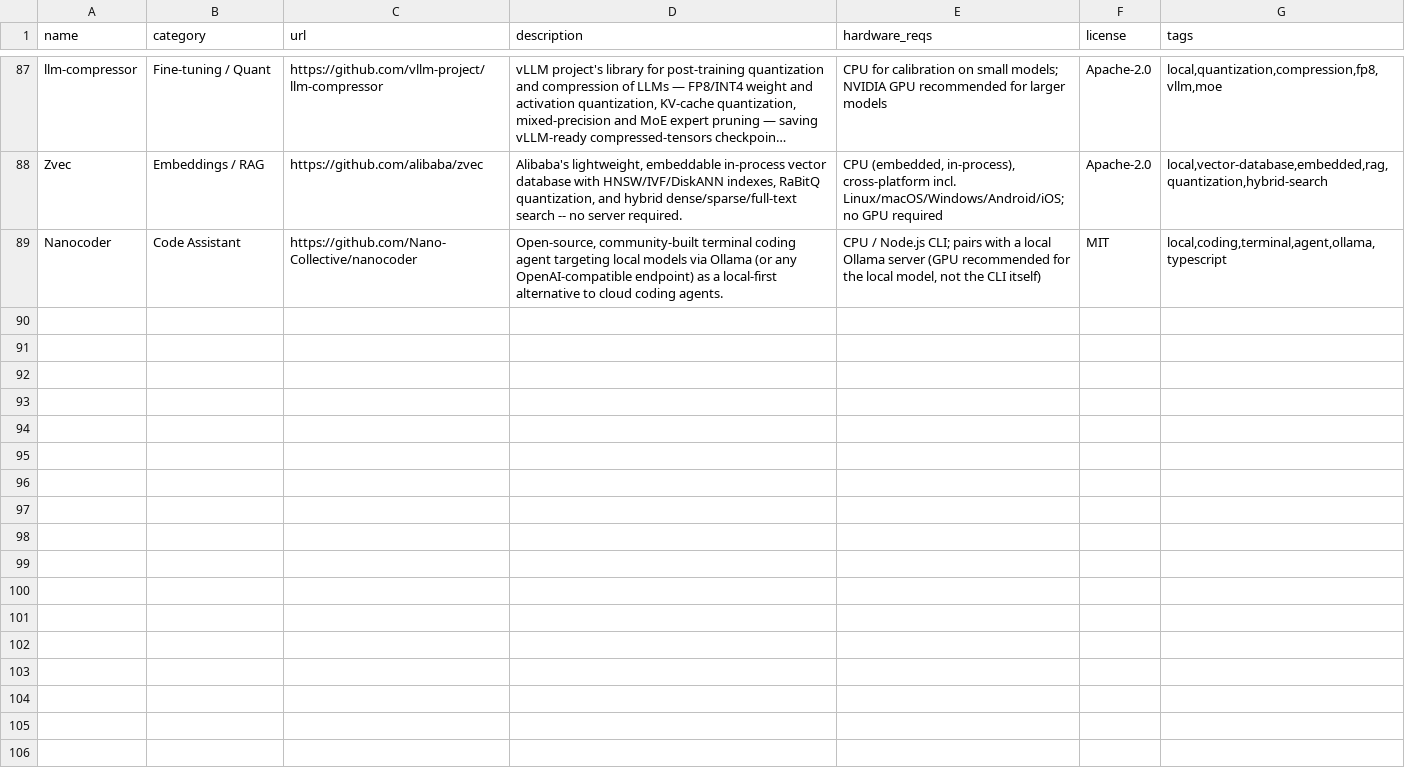
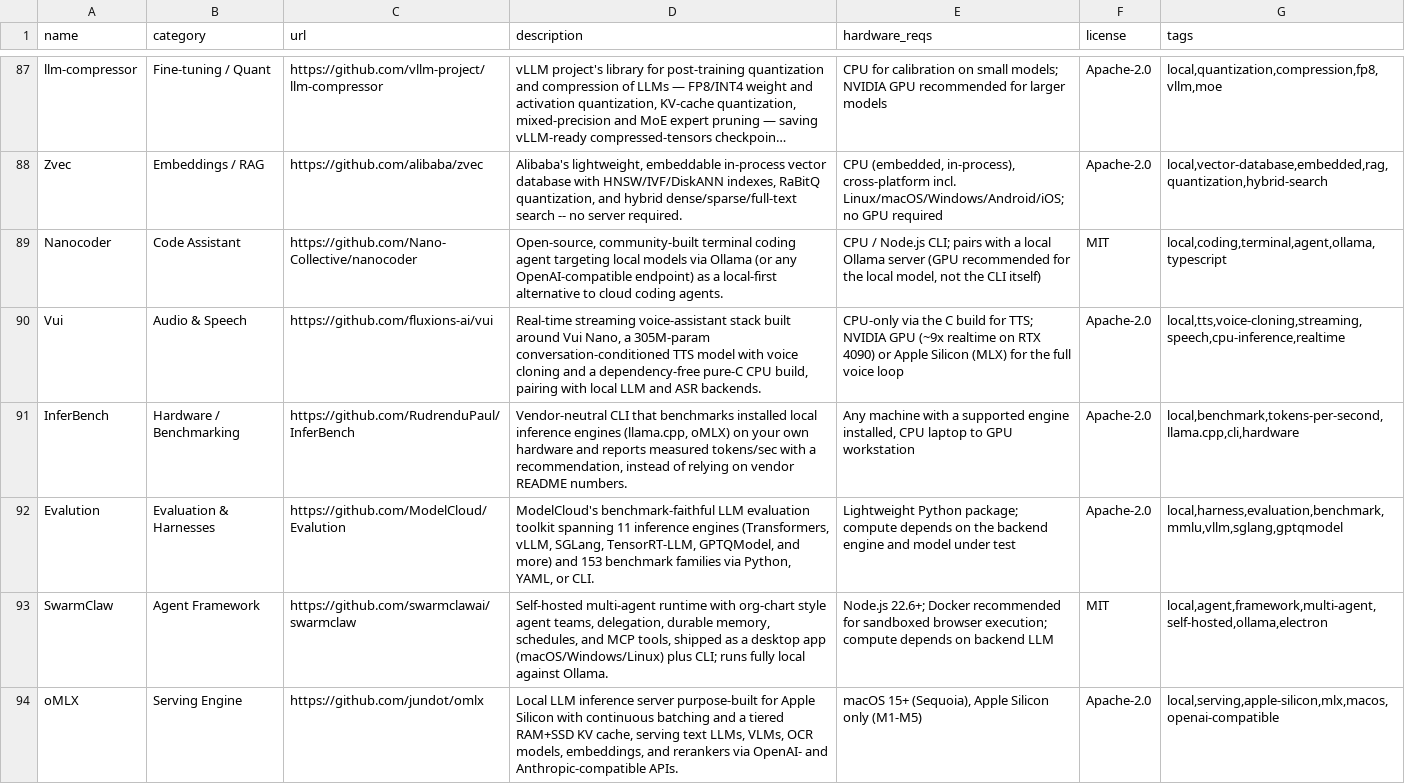
Before and after one commit to chid/awesome-free-ai, a CSV file: local_resources.csv, drawn as a sheet; only a part is shown, gaps mark what is left out; long unchanged cells end in ….

```diff
--- a/local_resources.csv
+++ b/local_resources.csv
@@ -89 +89,6 @@ Zvec,Embeddings / RAG,https://github.com/alibaba/zvec,"Alibaba's lightweight, em
 Nanocoder,Code Assistant,https://github.com/Nano-Collective/nanocoder,"Open-source, community-built terminal coding agent targeting local models via Ollama (or any OpenAI-compatible endpoint) as a local-first alternative to cloud coding agents.","CPU / Node.js CLI; pairs with a local Ollama server (GPU recommended for the local model, not the CLI itself)",MIT,"local,coding,terminal,agent,ollama,typescript"
+Vui,Audio & Speech,https://github.com/fluxions-ai/vui,"Real-time streaming voice-assistant stack built around Vui Nano, a 305M-param conversation-conditioned TTS model with voice cloning and a dependency-free pure-C CPU build, pairing with local LLM and ASR backends.",CPU-only via the C build for TTS; NVIDIA GPU (~9x realtime on RTX 4090) or Apple Silicon (MLX) for the full voice loop,Apache-2.0,"local,tts,voice-cloning,streaming,speech,cpu-inference,realtime"
+InferBench,Hardware / Benchmarking,https://github.com/RudrenduPaul/InferBench,"Vendor-neutral CLI that benchmarks installed local inference engines (llama.cpp, oMLX) on your own hardware and reports measured tokens/sec with a recommendation, instead of relying on vendor README numbers.","Any machine with a supported engine installed, CPU laptop to GPU workstation",Apache-2.0,"local,benchmark,tokens-per-second,llama.cpp,cli,hardware"
+Evalution,Evaluation & Harnesses,https://github.com/ModelCloud/Evalution,"ModelCloud's benchmark-faithful LLM evaluation toolkit spanning 11 inference engines (Transformers, vLLM, SGLang, TensorRT-LLM, GPTQModel, and more) and 153 benchmark families via Python, YAML, or CLI.",Lightweight Python package; compute depends on the backend engine and model under test,Apache-2.0,"local,harness,evaluation,benchmark,mmlu,vllm,sglang,gptqmodel"
+SwarmClaw,Agent Framework,https://github.com/swarmclawai/swarmclaw,"Self-hosted multi-agent runtime with org-chart style agent teams, delegation, durable memory, schedules, and MCP tools, shipped as a desktop app (macOS/Windows/Linux) plus CLI; runs fully local against Ollama.",Node.js 22.6+; Docker recommended for sandboxed browser execution; compute depends on backend LLM,MIT,"local,agent,framework,multi-agent,self-hosted,ollama,electron"
+oMLX,Serving Engine,https://github.com/jundot/omlx,"Local LLM inference server purpose-built for Apple Silicon with continuous batching and a tiered RAM+SSD KV cache, serving text LLMs, VLMs, OCR models, embeddings, and rerankers via OpenAI- and Anthropic-compatible APIs.","macOS 15+ (Sequoia), Apple Silicon only (M1-M5)",Apache-2.0,"local,serving,apple-silicon,mlx,macos,openai-compatible"
```
Also changed, not shown: local_history.csv, 2 other files.
